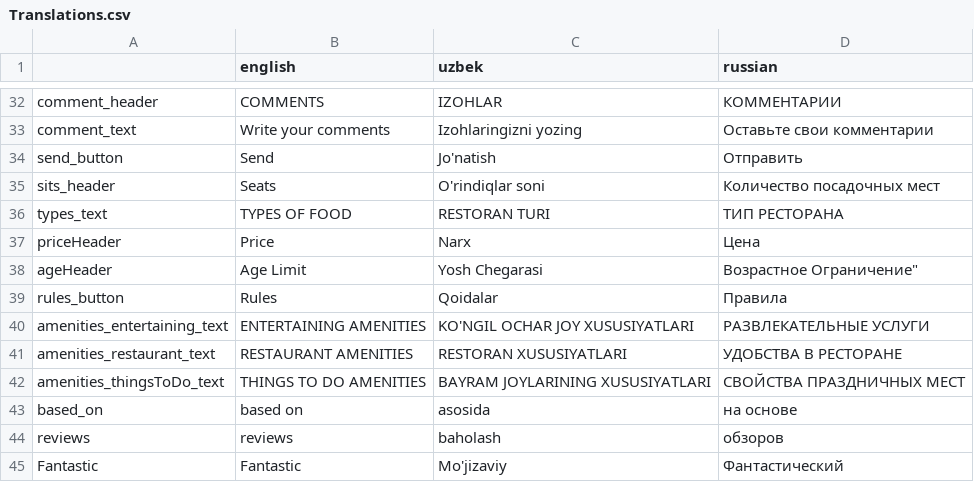
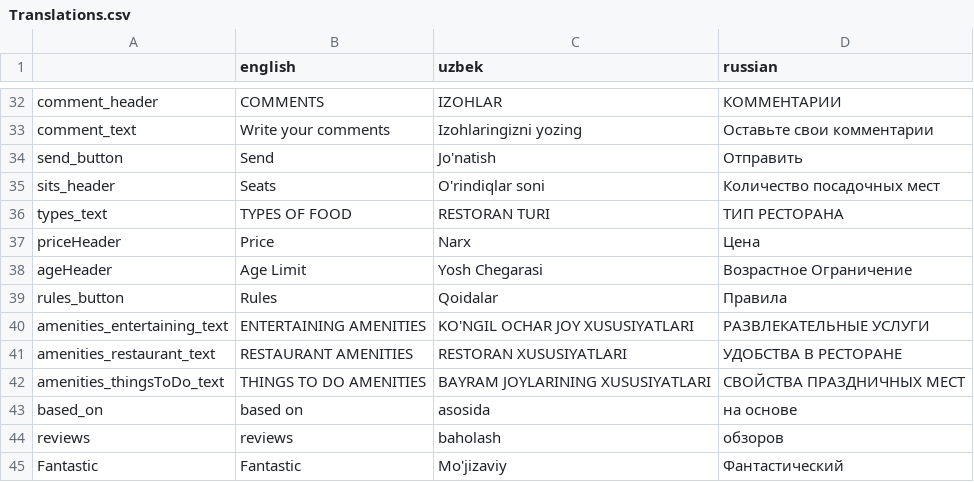
Before and after one commit to AvazAlimov/NexTrip_v2.0, a CSV file: src/Translations.csv, drawn as a sheet; only a part is shown, gaps mark what is left out.

```diff
--- a/src/Translations.csv
+++ b/src/Translations.csv
@@ -37,3 +37,3 @@
 "priceHeader","Price","Narx","Цена"
-"ageHeader","Age Limit","Yosh Chegarasi",""Возрастное Ограничение"
+"ageHeader","Age Limit","Yosh Chegarasi","Возрастное Ограничение"
 "rules_button","Rules","Qoidalar","Правила"
```
Also changed, not shown: 5 other files.
